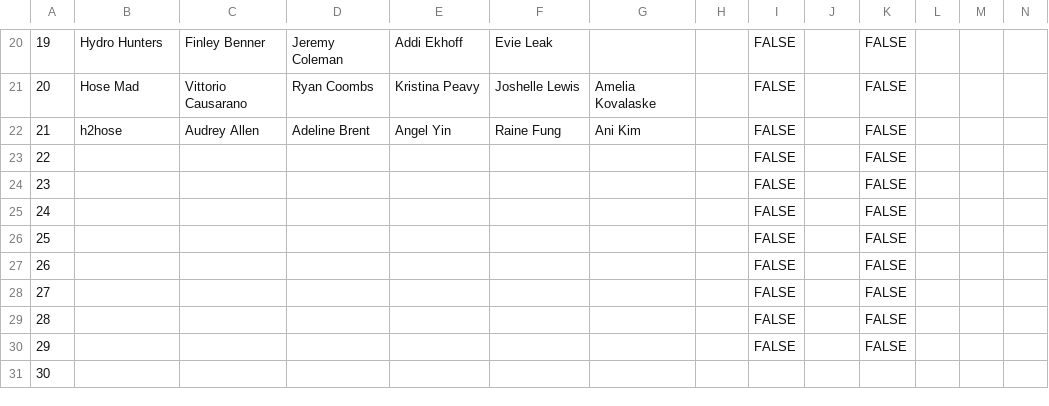
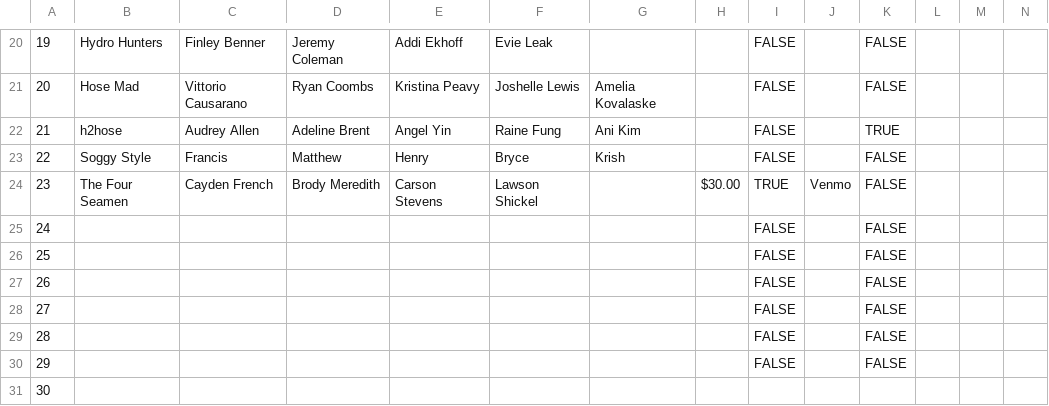
Before and after one commit to MaxMessWithTech/SeniorAssassinApp, a CSV file: SeniorAssassinTeams.csv, drawn as a sheet; only a part is shown, gaps mark what is left out; the diff covers the shown part only; the diff names each change by its address in the sheet, - before the commit and + after, or states it on an @@ line.

```diff
--- a/SeniorAssassinTeams.csv
+++ b/SeniorAssassinTeams.csv
-K22: FALSE
+K22: TRUE
-B23: (empty)
+B23: Soggy Style
-C23: (empty)
+C23: Francis
-D23: (empty)
+D23: Matthew
-E23: (empty)
+E23: Henry
-F23: (empty)
+F23: Bryce
-G23: (empty)
+G23: Krish
-B24: (empty)
+B24: The Four Seamen
-C24: (empty)
+C24: Cayden French
-D24: (empty)
+D24: Brody Meredith
-E24: (empty)
+E24: Carson Stevens
-F24: (empty)
+F24: Lawson Shickel
-H24: (empty)
+H24: $30.00
-I24: FALSE
+I24: TRUE
-J24: (empty)
+J24: Venmo
```
Also changed, not shown: 27 edited cells elsewhere in this file, 1 other file.
